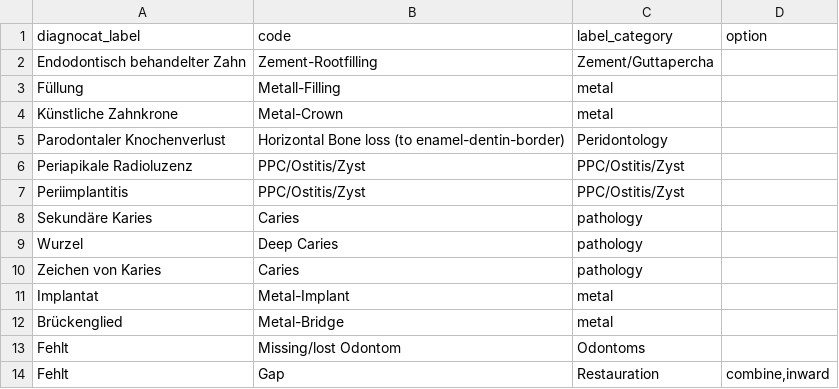
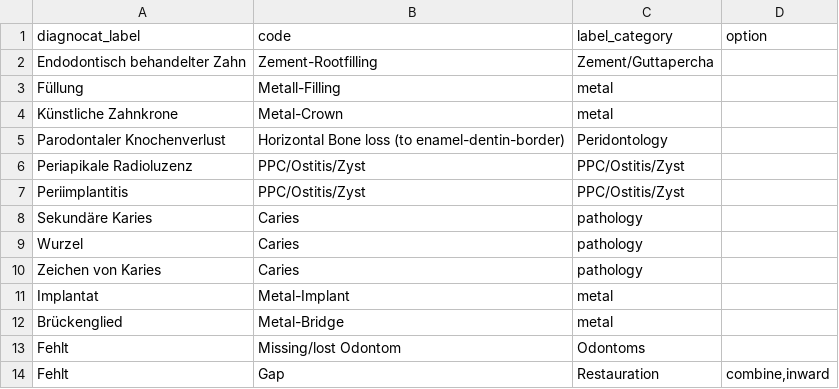
Before and after one commit to Schlutzkrapfen/Dignocat-to-LabelStudio-Converter, a CSV file: label_mapping.csv, drawn as a sheet.

Commit message:
added the option to combine labels it still doesen't just combine nabors

```diff
--- a/label_mapping.csv
+++ b/label_mapping.csv
@@ -13,3 +13,3 @@ Periimplantitis	PPC/Ostitis/Zyst	"PPC/Ostitis/Zyst
 Sekundäre Karies	Caries	pathology	
-Wurzel	Deep Caries	pathology	
+Wurzel	Caries	pathology	
 Zeichen von Karies	Caries	pathology	
```
Also changed, not shown: 4 other files.
